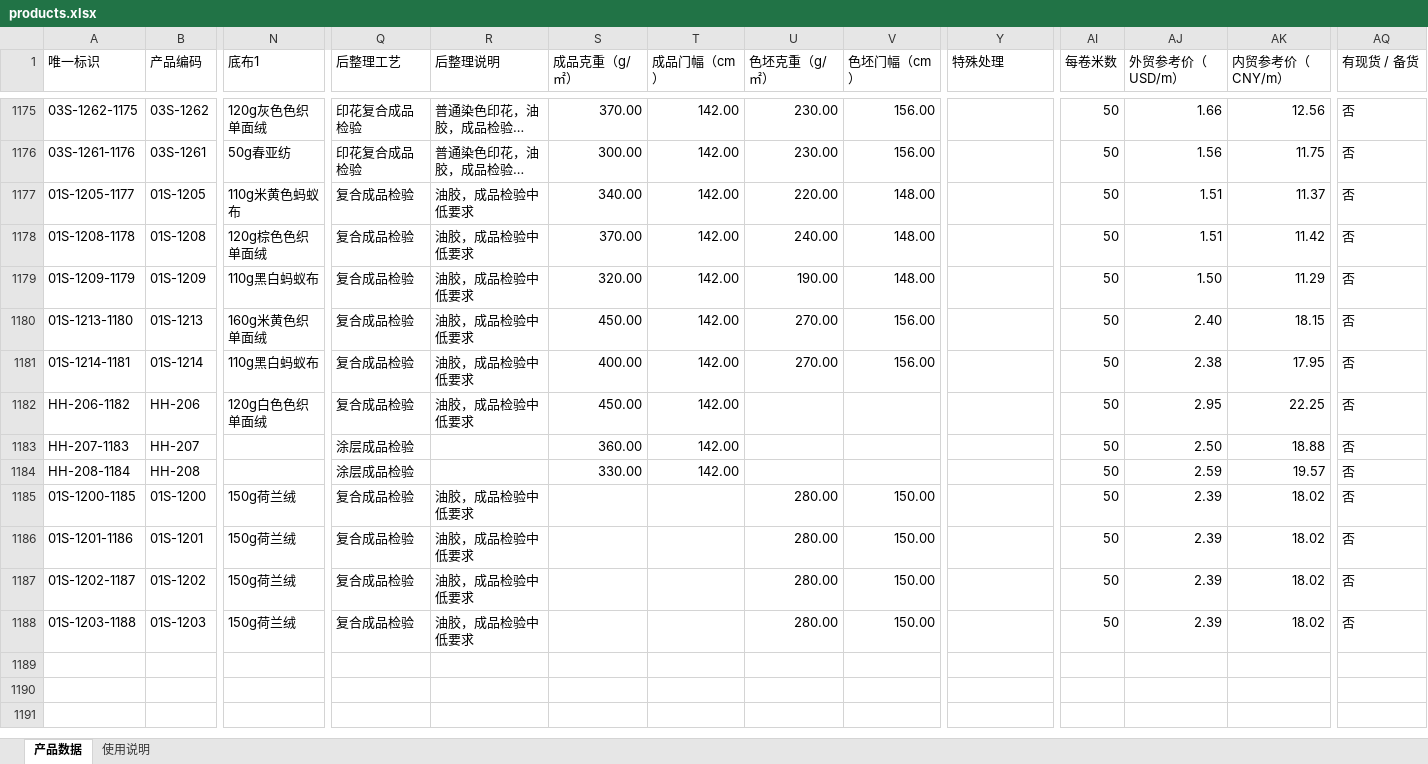
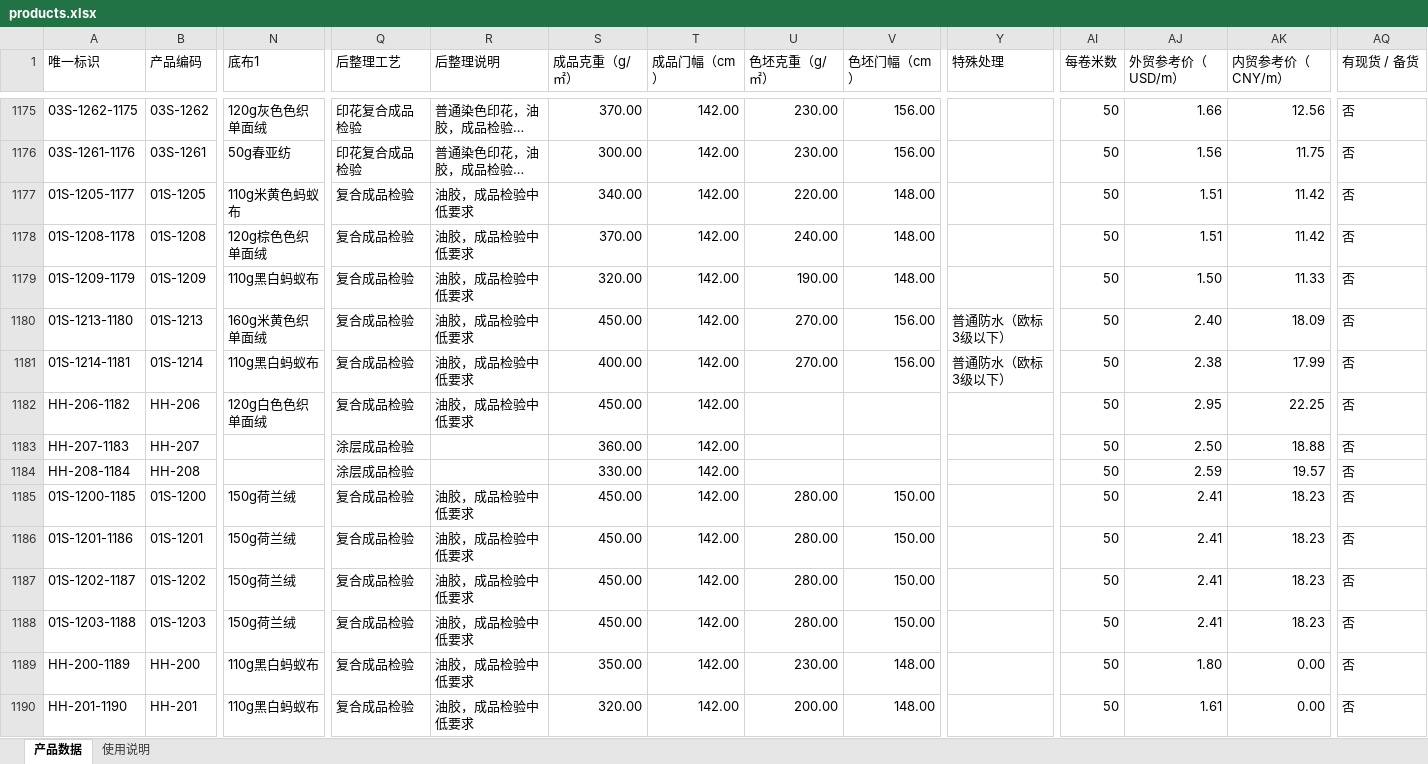
Before and after one commit to 1402540578/haihong-product-catalog, an Excel workbook: import/products.xlsx, sheet 产品数据, drawn as a sheet; only a part is shown, gaps mark what is left out; long unchanged cells end in …; values as stored, in another font and other column widths than the file's, no cell formats; conditional formats and table styles not drawn; rows hold the shown columns only; the diff covers the shown part only; the diff names each change by its address in the sheet, - before the commit and + after, or states it on an @@ line.

Commit message:
Add files via upload

```diff
--- a/import/products.xlsx (sheet 产品数据)
+++ b/import/products.xlsx (sheet 产品数据)
-AK1177 (内贸参考价（CNY/m）): 11.37
+AK1177 (内贸参考价（CNY/m）): 11.42
-AK1179 (内贸参考价（CNY/m）): 11.29
+AK1179 (内贸参考价（CNY/m）): 11.33
-Y1180:Y1181 (特殊处理): (empty)
+Y1180:Y1181 (特殊处理): 普通防水（欧标3级以下）
-AK1180 (内贸参考价（CNY/m）): 18.15
+AK1180 (内贸参考价（CNY/m）): 18.09
-AK1181 (内贸参考价（CNY/m）): 17.95
+AK1181 (内贸参考价（CNY/m）): 17.99
-S1185:S1188 (成品克重（g/㎡）): (empty)
+S1185:S1188 (成品克重（g/㎡）): 450.00
-T1185:T1188 (成品门幅（cm）): (empty)
+T1185:T1188 (成品门幅（cm）): 142.00
-AJ1185:AJ1188 (外贸参考价（USD/m）): 2.39
+AJ1185:AJ1188 (外贸参考价（USD/m）): 2.41
-AK1185:AK1188 (内贸参考价（CNY/m）): 18.02
+AK1185:AK1188 (内贸参考价（CNY/m）): 18.23
+row 1189: HH-200-1189 | HH-200 | 110g黑白蚂蚁布 | 复合成品检验 | 油胶，成品检验中低要求 | 350.00 | 142.00 | 230.00 | 148.00 |  | 50 | 1.80 | 0.00 | 否
+row 1190: HH-201-1190 | HH-201 | 110g黑白蚂蚁布 | 复合成品检验 | 油胶，成品检验中低要求 | 320.00 | 142.00 | 200.00 | 148.00 |  | 50 | 1.61 | 0.00 | 否
```
Also changed, not shown: 38 added rows and 183 edited cells elsewhere in this sheet, cell formats.
